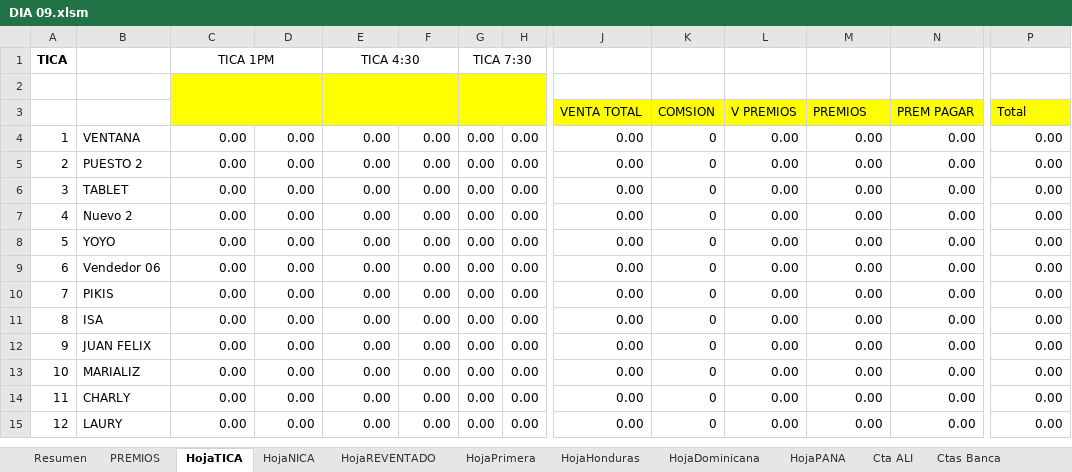
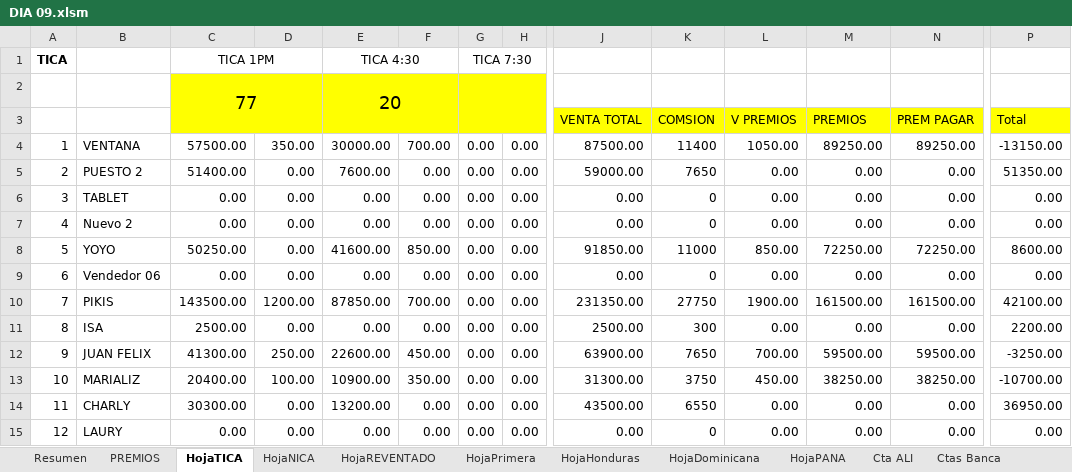
Before and after one commit to R4W47/ReporteTiempos, an Excel workbook: 08- CUENTAS DIARIAS AGOSTO/DIA 09.xlsm, sheet HojaTICA, drawn as a sheet; only a part is shown, gaps mark what is left out; values as stored, in another font and other column widths than the file's, no borders; removed rows and columns are numbered as before the commit, all else as after; rows hold the shown columns only; the diff covers the shown part only; the diff names each change by its address in the sheet, - before the commit and + after, or states it on an @@ line.

```diff
--- a/08- CUENTAS DIARIAS AGOSTO/DIA 09.xlsm (sheet HojaTICA)
+++ b/08- CUENTAS DIARIAS AGOSTO/DIA 09.xlsm (sheet HojaTICA)
-row 2: (empty)
+row 2:  |  | 77 |  | 20
-row 4: 1 | VENTANA | 0.00 | 0.00 | 0.00 | 0.00 | 0.00 | 0.00 | 0.00 | 0 | 0.00 | 0.00 | 0.00 | 0.00
+row 4: 1 | VENTANA | 57500.00 | 350.00 | 30000.00 | 700.00 | 0.00 | 0.00 | 87500.00 | 11400 | 1050.00 | 89250.00 | 89250.00 | -13150.00
-C5: 0.00
+C5: 51400.00
-E5: 0.00
+E5: 7600.00
-J5: 0.00
+J5: 59000.00
-K5: 0
+K5: 7650
-P5: 0.00
+P5: 51350.00
-C8: 0.00
+C8: 50250.00
-E8: 0.00
+E8: 41600.00
-F8: 0.00
+F8: 850.00
-J8: 0.00
+J8: 91850.00
-K8: 0
+K8: 11000
-L8: 0.00
+L8: 850.00
-M8: 0.00
+M8: 72250.00
-N8: 0.00
+N8: 72250.00
-P8: 0.00
+P8: 8600.00
-row 10: 7 | PIKIS | 0.00 | 0.00 | 0.00 | 0.00 | 0.00 | 0.00 | 0.00 | 0 | 0.00 | 0.00 | 0.00 | 0.00
+row 10: 7 | PIKIS | 143500.00 | 1200.00 | 87850.00 | 700.00 | 0.00 | 0.00 | 231350.00 | 27750 | 1900.00 | 161500.00 | 161500.00 | 42100.00
-C11: 0.00
+C11: 2500.00
-J11: 0.00
+J11: 2500.00
-K11: 0
+K11: 300
-P11: 0.00
+P11: 2200.00
-row 12: 9 | JUAN FELIX | 0.00 | 0.00 | 0.00 | 0.00 | 0.00 | 0.00 | 0.00 | 0 | 0.00 | 0.00 | 0.00 | 0.00
-row 13: 10 | MARIALIZ | 0.00 | 0.00 | 0.00 | 0.00 | 0.00 | 0.00 | 0.00 | 0 | 0.00 | 0.00 | 0.00 | 0.00
+row 12: 9 | JUAN FELIX | 41300.00 | 250.00 | 22600.00 | 450.00 | 0.00 | 0.00 | 63900.00 | 7650 | 700.00 | 59500.00 | 59500.00 | -3250.00
+row 13: 10 | MARIALIZ | 20400.00 | 100.00 | 10900.00 | 350.00 | 0.00 | 0.00 | 31300.00 | 3750 | 450.00 | 38250.00 | 38250.00 | -10700.00
-C14: 0.00
+C14: 30300.00
-E14: 0.00
+E14: 13200.00
-J14: 0.00
+J14: 43500.00
-K14: 0
+K14: 6550
-P14: 0.00
+P14: 36950.00
```
Also changed, not shown: 6 added rows, 6 removed rows and 10 edited cells elsewhere in this sheet, sheet Cta ALI, sheet HojaNICA, sheet Vendedor7, sheet HojaPrimera, sheet DigitaTICA, sheet HojaDominicana, 31 more sheets.
